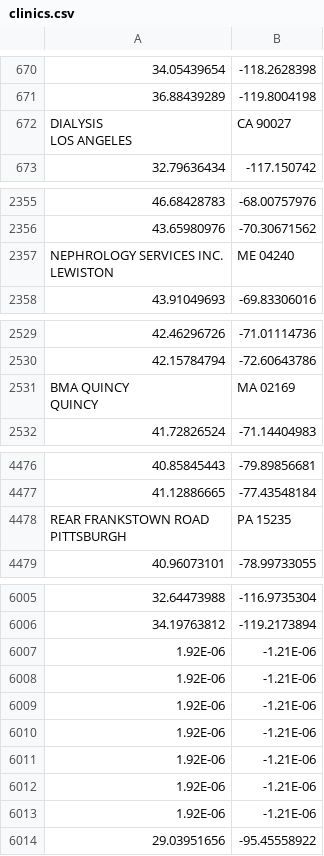
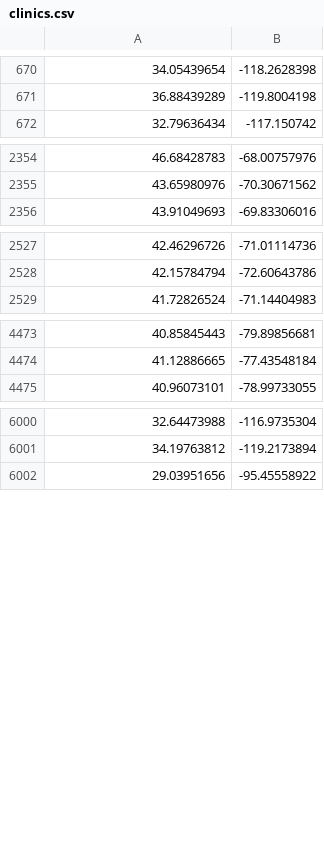
Before and after one commit to tomhohenstein/tomhohenstein.github.io, a CSV file: projects/map/clinics.csv, drawn as a sheet; only a part is shown, gaps mark what is left out; ↵ is a line break in a cell; the diff covers the shown part only; the diff names each change by its address in the sheet, - before the commit and + after, or states it on an @@ line.

Commit message:
saves draft of map project

```diff
--- a/projects/map/clinics.csv
+++ b/projects/map/clinics.csv
-row 672: DIALYSIS ↵ LOS ANGELES | CA 90027
-row 2357: NEPHROLOGY SERVICES INC. ↵ LEWISTON | ME 04240
-row 2531: BMA QUINCY ↵ QUINCY | MA 02169
-row 4478: REAR FRANKSTOWN ROAD ↵ PITTSBURGH | PA 15235
-row 6007: 1.92E-06 | -1.21E-06
-row 6008: 1.92E-06 | -1.21E-06
-row 6009: 1.92E-06 | -1.21E-06
-row 6010: 1.92E-06 | -1.21E-06
-row 6011: 1.92E-06 | -1.21E-06
-row 6012: 1.92E-06 | -1.21E-06
-row 6013: 1.92E-06 | -1.21E-06
```
Also changed, not shown: 1 removed row elsewhere in this file, 3 other files.
